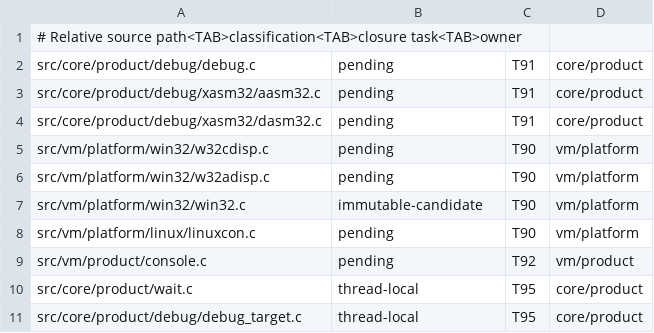
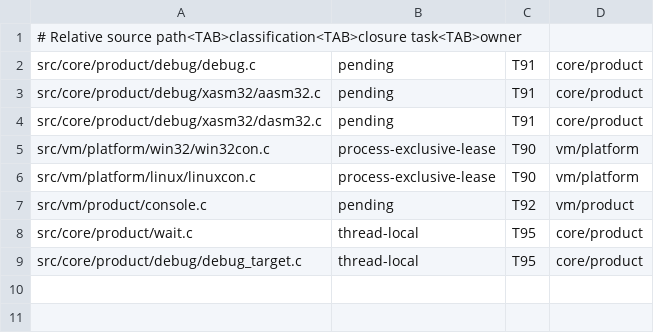
Before and after one commit to cshaxu/nxvm, a TSV file: tools/session-readiness-state.tsv, drawn as a sheet.

Commit message:
M5 T90 S1 P1: contextualize VM platform surfaces

```diff
--- a/tools/session-readiness-state.tsv
+++ b/tools/session-readiness-state.tsv
@@ -4,6 +4,4 @@ src/core/product/debug/xasm32/aasm32.c	pending	T91	core/product
 src/core/product/debug/xasm32/dasm32.c	pending	T91	core/product
-src/vm/platform/win32/w32cdisp.c	pending	T90	vm/platform
-src/vm/platform/win32/w32adisp.c	pending	T90	vm/platform
-src/vm/platform/win32/win32.c	immutable-candidate	T90	vm/platform
-src/vm/platform/linux/linuxcon.c	pending	T90	vm/platform
+src/vm/platform/win32/win32con.c	process-exclusive-lease	T90	vm/platform
+src/vm/platform/linux/linuxcon.c	process-exclusive-lease	T90	vm/platform
 src/vm/product/console.c	pending	T92	vm/product
```
Also changed, not shown: 20 other files.
